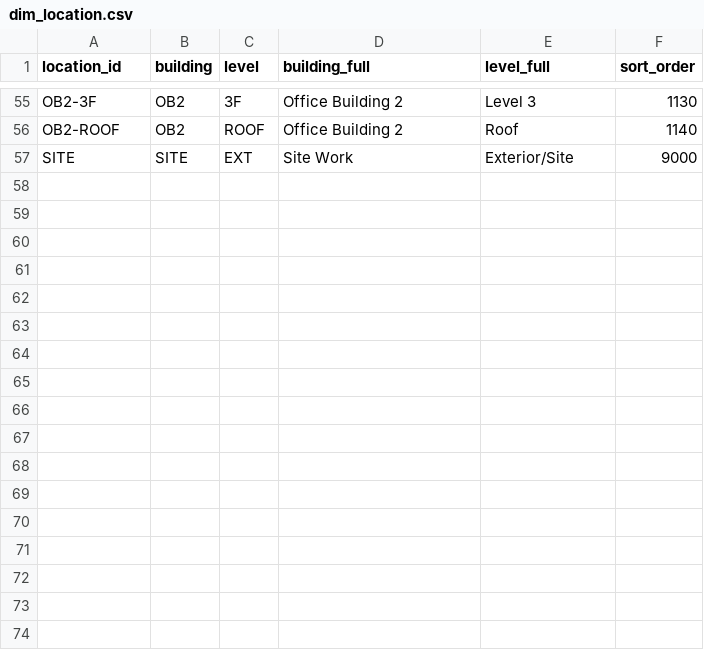
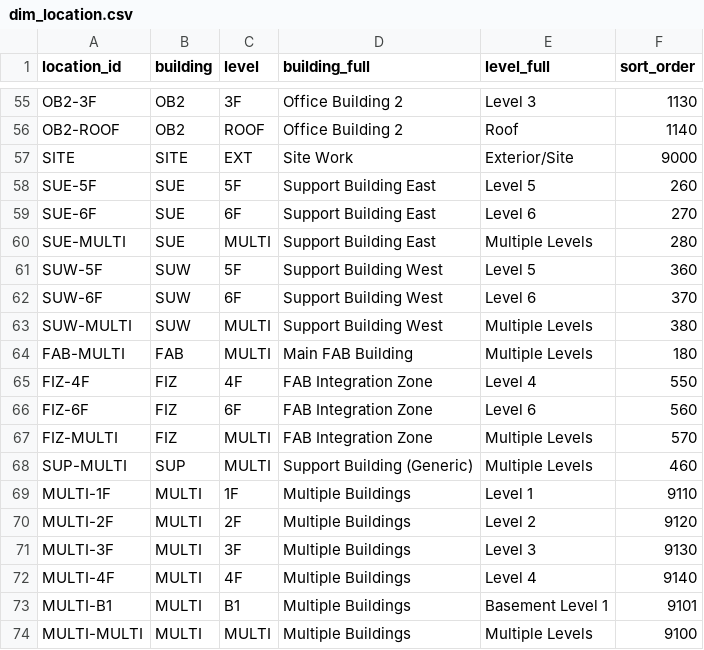
Before and after one commit to pcurielatmxi/samsung-project, a CSV file: scripts/integrated_analysis/dimensions/dim_location.csv, drawn as a sheet; only a part is shown, gaps mark what is left out; the diff names each change by its address in the sheet, - before the commit and + after, or states it on an @@ line.

```diff
--- a/scripts/integrated_analysis/dimensions/dim_location.csv
+++ b/scripts/integrated_analysis/dimensions/dim_location.csv
+row 58: SUE-5F | SUE | 5F | Support Building East | Level 5 | 260
+row 59: SUE-6F | SUE | 6F | Support Building East | Level 6 | 270
+row 60: SUE-MULTI | SUE | MULTI | Support Building East | Multiple Levels | 280
+row 61: SUW-5F | SUW | 5F | Support Building West | Level 5 | 360
+row 62: SUW-6F | SUW | 6F | Support Building West | Level 6 | 370
+row 63: SUW-MULTI | SUW | MULTI | Support Building West | Multiple Levels | 380
+row 64: FAB-MULTI | FAB | MULTI | Main FAB Building | Multiple Levels | 180
+row 65: FIZ-4F | FIZ | 4F | FAB Integration Zone | Level 4 | 550
+row 66: FIZ-6F | FIZ | 6F | FAB Integration Zone | Level 6 | 560
+row 67: FIZ-MULTI | FIZ | MULTI | FAB Integration Zone | Multiple Levels | 570
+row 68: SUP-MULTI | SUP | MULTI | Support Building (Generic) | Multiple Levels | 460
+row 69: MULTI-1F | MULTI | 1F | Multiple Buildings | Level 1 | 9110
+row 70: MULTI-2F | MULTI | 2F | Multiple Buildings | Level 2 | 9120
+row 71: MULTI-3F | MULTI | 3F | Multiple Buildings | Level 3 | 9130
+row 72: MULTI-4F | MULTI | 4F | Multiple Buildings | Level 4 | 9140
+row 73: MULTI-B1 | MULTI | B1 | Multiple Buildings | Basement Level 1 | 9101
+row 74: MULTI-MULTI | MULTI | MULTI | Multiple Buildings | Multiple Levels | 9100
```
Also changed, not shown: scripts/integrated_analysis/dimensions/dim_company.csv, scripts/integrated_analysis/mappings/map_company_aliases.csv, 3 other files.
